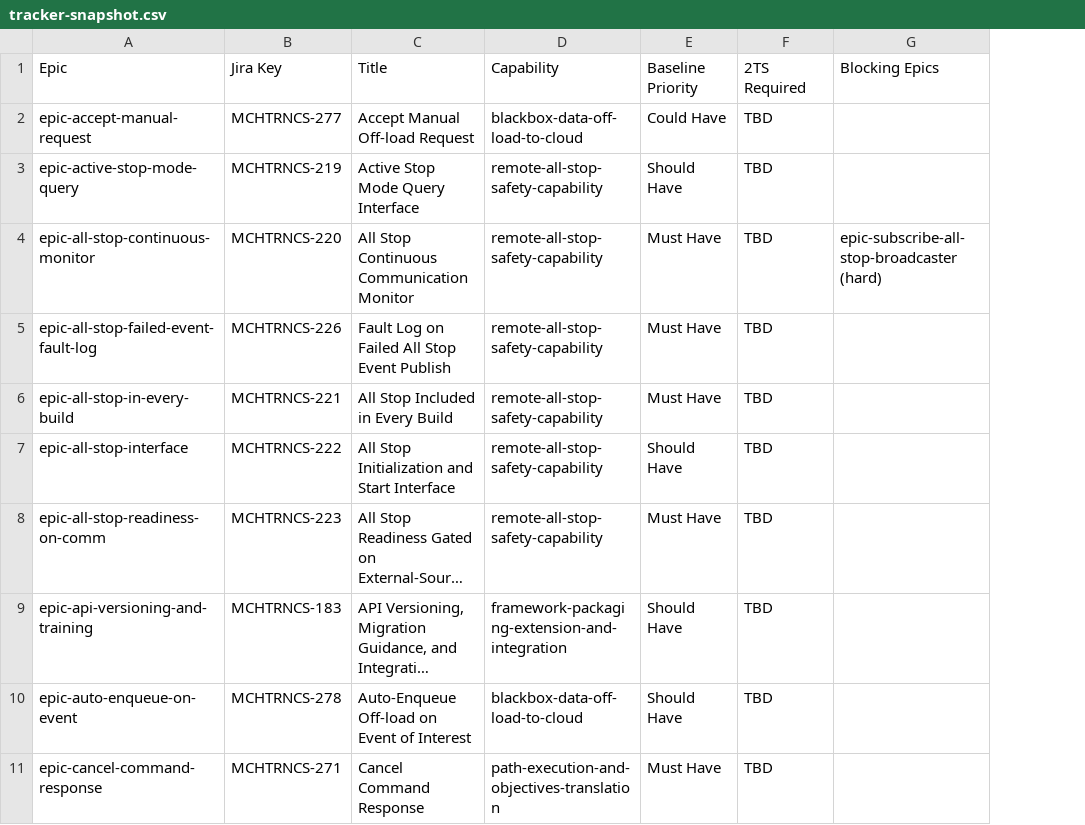
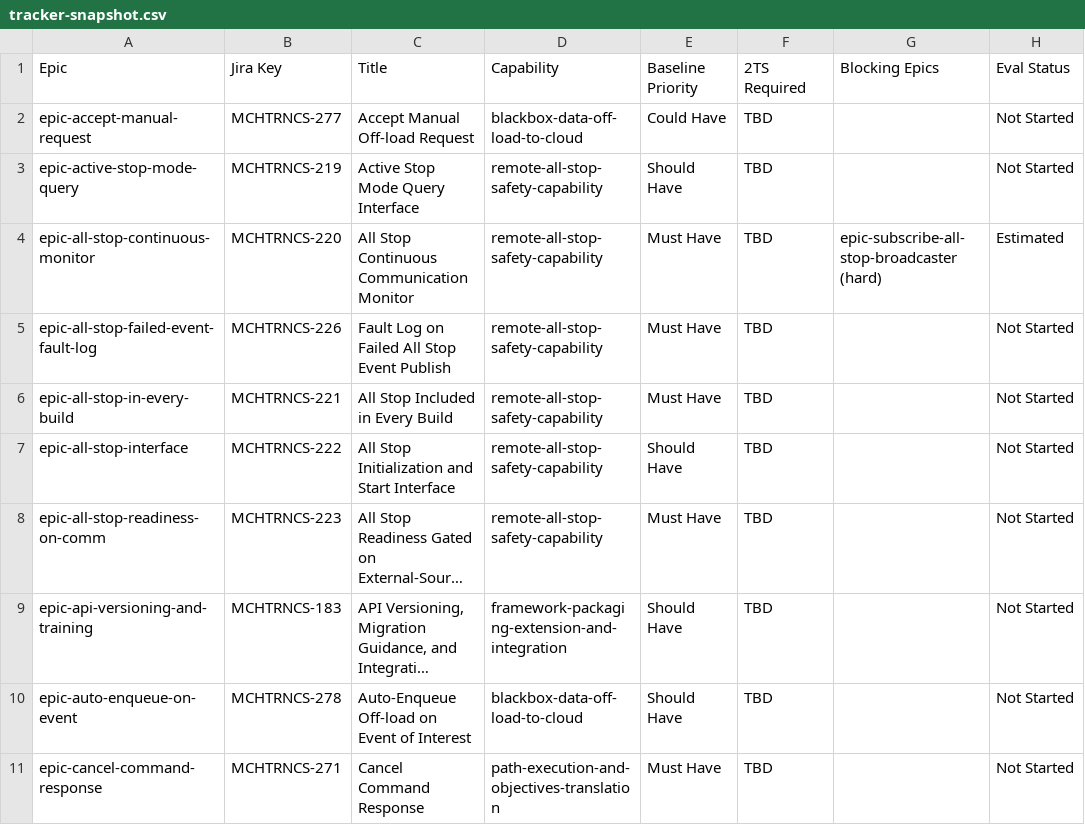
Before and after one commit to pjm-autonomous/prak-sysreq-mgmt, a CSV file: data/example/tracker-snapshot.csv, drawn as a sheet; only a part is shown; long unchanged cells end in …; the diff names each change by its address in the sheet, - before the commit and + after, or states it on an @@ line.

```diff
--- a/data/example/tracker-snapshot.csv
+++ b/data/example/tracker-snapshot.csv
+column H, rows 1-11: Eval Status | Not Started | Not Started | Estimated | Not Started | Not Started | Not Started | Not Started | Not Started | Not Started | Not Started
```
Also changed, not shown: data/electronics/tracker-snapshot.csv, data/embedded/tracker-snapshot.csv, 12 other files.
